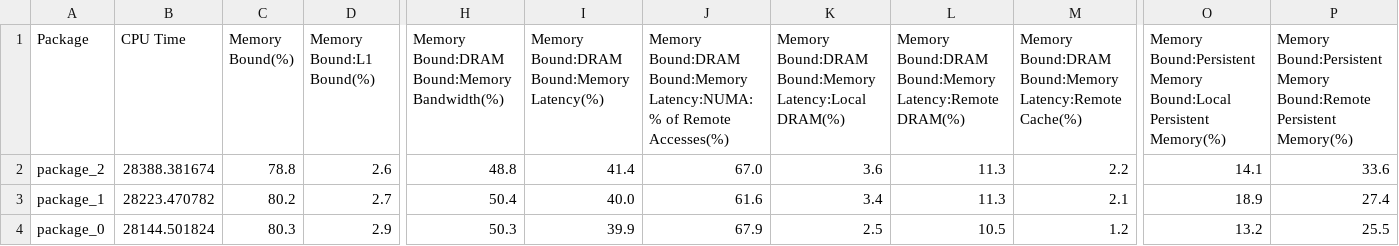
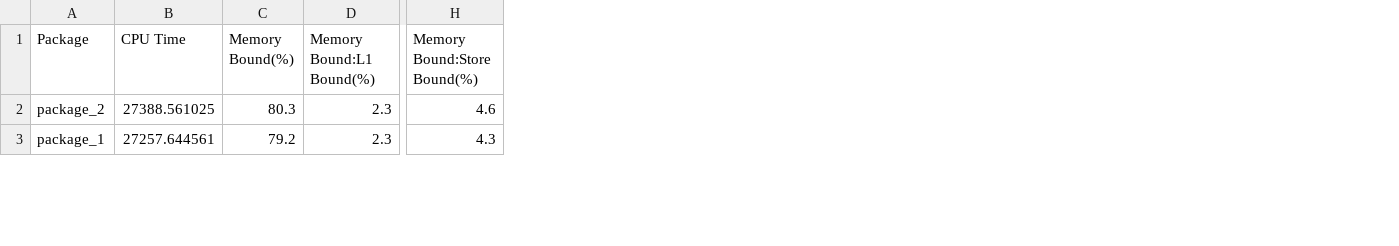
Before and after one commit to PerfLab-EXaCT/utools, a CSV file: plot-csv/2ripples/wiki-topcats.imm-kdax1.T64-hotspots-pkg.csv, drawn as a sheet; only a part is shown, gaps mark what is left out; removed rows and columns are numbered as before the commit, all else as after; rows hold the shown columns only; the diff covers the shown part only; the diff names each change by its address in the sheet, - before the commit and + after, or states it on an @@ line.

```diff
--- a/plot-csv/2ripples/wiki-topcats.imm-kdax1.T64-hotspots-pkg.csv
+++ b/plot-csv/2ripples/wiki-topcats.imm-kdax1.T64-hotspots-pkg.csv
-column H, rows 1-3: Memory Bound:DRAM Bound:Memory Bandwidth(%) | 48.8 | 50.4
-column I, rows 1-3: Memory Bound:DRAM Bound:Memory Latency(%) | 41.4 | 40.0
-column J, rows 1-3: Memory Bound:DRAM Bound:Memory Latency:NUMA: % of Remote Accesses(%) | 67.0 | 61.6
-column K, rows 1-3: Memory Bound:DRAM Bound:Memory Latency:Local DRAM(%) | 3.6 | 3.4
-column L, rows 1-3: Memory Bound:DRAM Bound:Memory Latency:Remote DRAM(%) | 11.3 | 11.3
-column M, rows 1-3: Memory Bound:DRAM Bound:Memory Latency:Remote Cache(%) | 2.2 | 2.1
+column H (Memory Bound:Store Bound(%)), rows 2-3: 4.6 | 4.3
-column O, rows 1-3: Memory Bound:Persistent Memory Bound:Local Persistent Memory(%) | 14.1 | 18.9
-column P, rows 1-3: Memory Bound:Persistent Memory Bound:Remote Persistent Memory(%) | 33.6 | 27.4
-B2 (CPU Time): 28388.381674
+B2 (CPU Time): 27388.561025
-C2 (Memory Bound(%)): 78.8
+C2 (Memory Bound(%)): 80.3
-D2 (Memory Bound:L1 Bound(%)): 2.6
+D2 (Memory Bound:L1 Bound(%)): 2.3
-B3 (CPU Time): 28223.470782
+B3 (CPU Time): 27257.644561
-C3 (Memory Bound(%)): 80.2
+C3 (Memory Bound(%)): 79.2
-D3 (Memory Bound:L1 Bound(%)): 2.7
+D3 (Memory Bound:L1 Bound(%)): 2.3
-row 4: package_0 | 28144.501824 | 80.3 | 2.9 | 50.3 | 39.9 | 67.9 | 2.5 | 10.5 | 1.2 | 13.2 | 25.5
```
Also changed, not shown: 1 added row and 40 edited cells elsewhere in this file, plot-csv/2ripples/soc-Slashdot0902.imm-dram.T64-hotspots-fn.csv, plot-csv/2ripples/soc-Slashdot0902.imm-kdax1.T64-hotspots-fn.csv, 45 other files.
